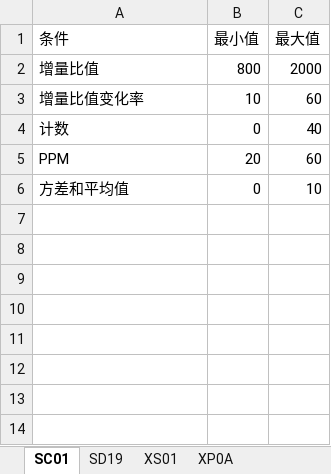
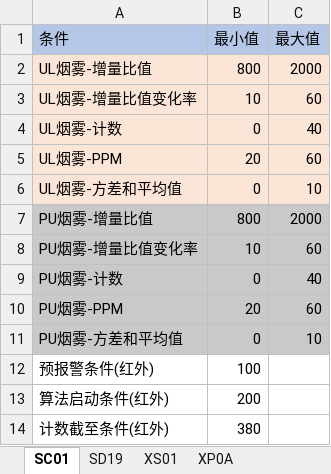
Before and after one commit to xiaoshubaoVIP/SelectDevTool, an Excel workbook: setting/setting.xlsx, sheet SC01, drawn as a sheet; values as stored, in another font and other column widths than the file's, no borders; the diff names each change by its address in the sheet, - before the commit and + after, or states it on an @@ line.

```diff
--- a/setting/setting.xlsx (sheet SC01)
+++ b/setting/setting.xlsx (sheet SC01)
-A1:C1 fill: none
+A1:C1 fill: #B4C7E7
-A2 (条件): 增量比值
+A2 (条件): UL烟雾-增量比值
-A2:C6 fill: none
+A2:C6 fill: #FBE5D6
-A3 (条件): 增量比值变化率
+A3 (条件): UL烟雾-增量比值变化率
-A4 (条件): 计数
+A4 (条件): UL烟雾-计数
-A5 (条件): PPM
+A5 (条件): UL烟雾-PPM
-A6 (条件): 方差和平均值
+A6 (条件): UL烟雾-方差和平均值
+row 7: PU烟雾-增量比值 | 800 | 2000
+row 8: PU烟雾-增量比值变化率 | 10 | 60
+row 9: PU烟雾-计数 | 0 | 40
+row 10: PU烟雾-PPM | 20 | 60
+row 11: PU烟雾-方差和平均值 | 0 | 10
+row 12: 预报警条件(红外) | 100
+row 13: 算法启动条件(红外) | 200
+row 14: 计数截至条件(红外) | 380
```
Also changed, not shown: 2 other files.
